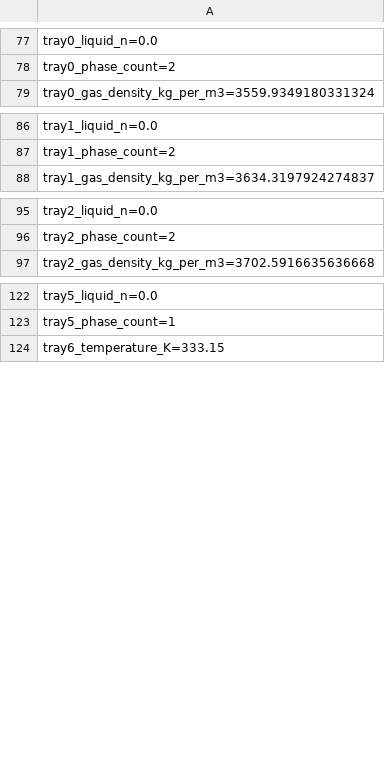
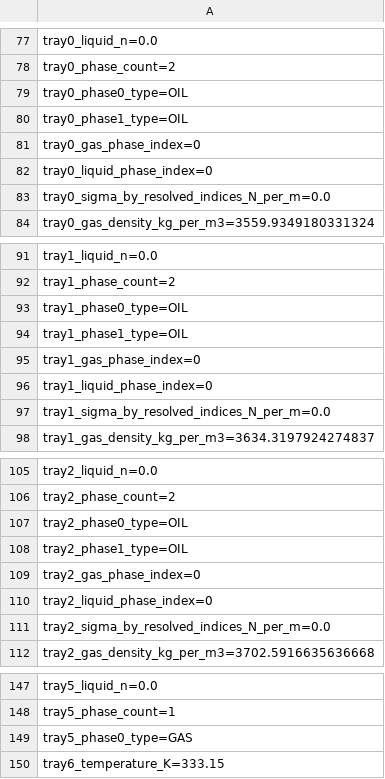
Before and after one commit to PatrickMockridge/Azoth, a TSV file: validation/neqsim/captures/process_packed_column.tsv, drawn as a sheet; only a part is shown, gaps mark what is left out; the diff covers the shown part only.

```diff
--- a/validation/neqsim/captures/process_packed_column.tsv
+++ b/validation/neqsim/captures/process_packed_column.tsv
@@ -78,2 +78,7 @@ tray0_liquid_n=0.0
 tray0_phase_count=2
+tray0_phase0_type=OIL
+tray0_phase1_type=OIL
+tray0_gas_phase_index=0
+tray0_liquid_phase_index=0
+tray0_sigma_by_resolved_indices_N_per_m=0.0
 tray0_gas_density_kg_per_m3=3559.9349180331324
@@ -87,2 +92,7 @@ tray1_liquid_n=0.0
 tray1_phase_count=2
+tray1_phase0_type=OIL
+tray1_phase1_type=OIL
+tray1_gas_phase_index=0
+tray1_liquid_phase_index=0
+tray1_sigma_by_resolved_indices_N_per_m=0.0
 tray1_gas_density_kg_per_m3=3634.3197924274837
@@ -96,2 +106,7 @@ tray2_liquid_n=0.0
 tray2_phase_count=2
+tray2_phase0_type=OIL
+tray2_phase1_type=OIL
+tray2_gas_phase_index=0
+tray2_liquid_phase_index=0
+tray2_sigma_by_resolved_indices_N_per_m=0.0
 tray2_gas_density_kg_per_m3=3702.5916635636668
@@ -123,2 +148,3 @@ tray5_liquid_n=0.0
 tray5_phase_count=1
+tray5_phase0_type=GAS
 tray6_temperature_K=333.15
```
Also changed, not shown: 161 added rows elsewhere in this file, 1 other file.
